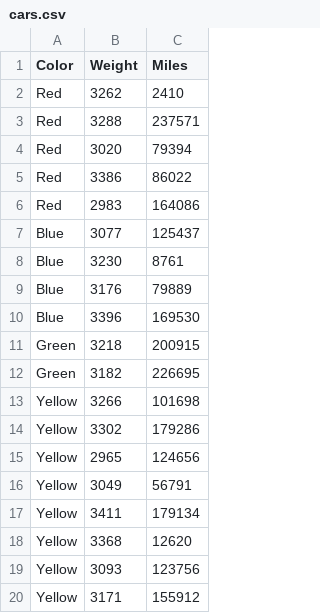
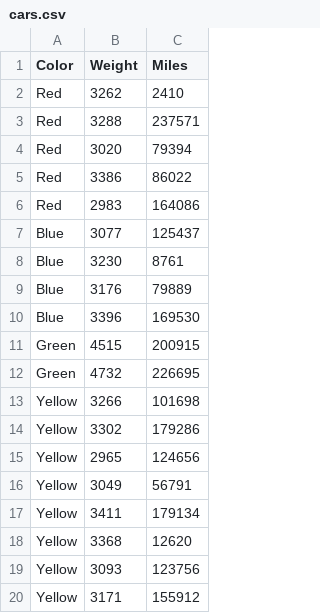
Before and after one commit to gmclapp/Personal_library, a CSV file: cars.csv, drawn as a sheet.

```diff
--- a/cars.csv
+++ b/cars.csv
@@ -10,4 +10,4 @@ Blue,3176,79889
 Blue,3396,169530
-Green,3218,200915
-Green,3182,226695
+Green,4515,200915
+Green,4732,226695
 Yellow,3266,101698
```
Also changed, not shown: 1 other file.
